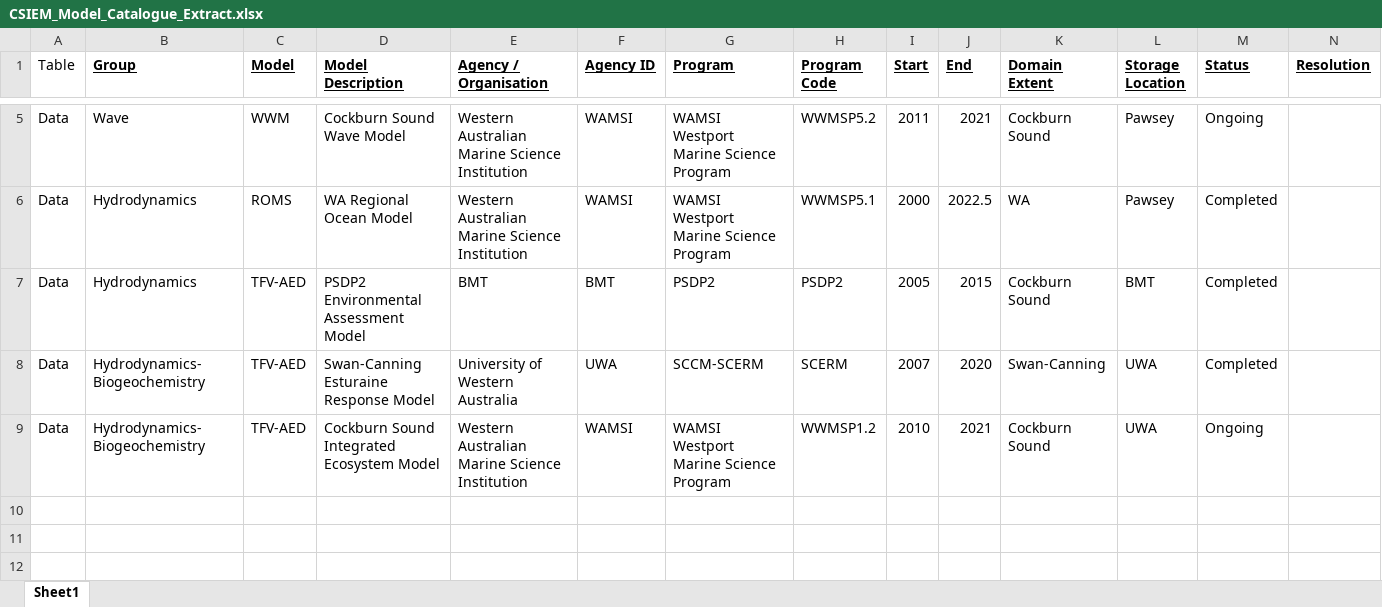
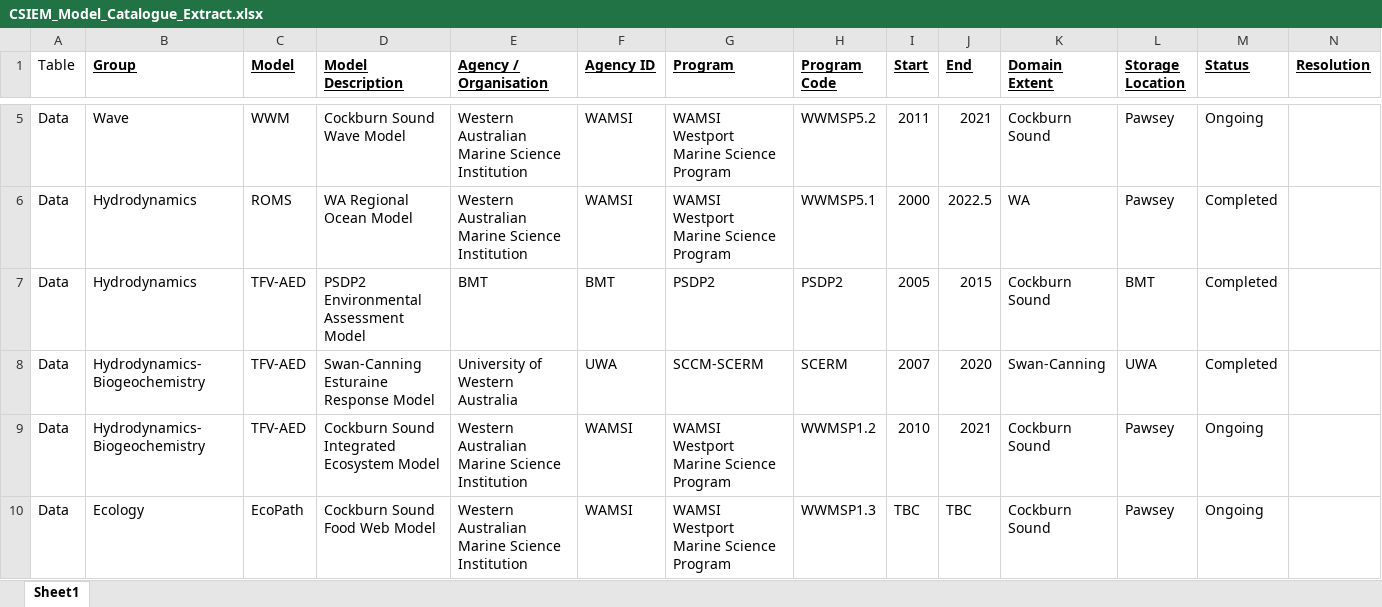
Before and after one commit to SEAF-CS/csiem-science, an Excel workbook: tables/CSIEM_Model_Catalogue_Extract.xlsx, sheet Sheet1, drawn as a sheet; only a part is shown, gaps mark what is left out; values as stored, in another font and other column widths than the file's, no borders; rows hold the shown columns only; the diff names each change by its address in the sheet, - before the commit and + after, or states it on an @@ line.

Commit message:
Update CSIEM_Model_Catalogue_Extract.xlsx

```diff
--- a/tables/CSIEM_Model_Catalogue_Extract.xlsx (sheet Sheet1)
+++ b/tables/CSIEM_Model_Catalogue_Extract.xlsx (sheet Sheet1)
-L9 (Storage Location): UWA
+L9 (Storage Location): Pawsey
+row 10: Data | Ecology | EcoPath | Cockburn Sound Food Web Model | Western Australian Marine Science Institution | WAMSI | WAMSI Westport Marine Science Program | WWMSP1.3 | TBC | TBC | Cockburn Sound | Pawsey | Ongoing
```
